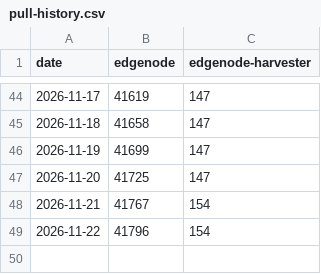
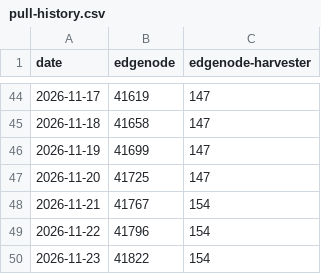
Before and after one commit to Holo-Host/edgenode, a CSV file: pull-history.csv, drawn as a sheet; only a part is shown, gaps mark what is left out.

```diff
--- a/pull-history.csv
+++ b/pull-history.csv
@@ -49 +49,2 @@ date,edgenode,edgenode-harvester
 2026-11-22,41796,154
+2026-11-23,41822,154
```
Also changed, not shown: 1 other file.
